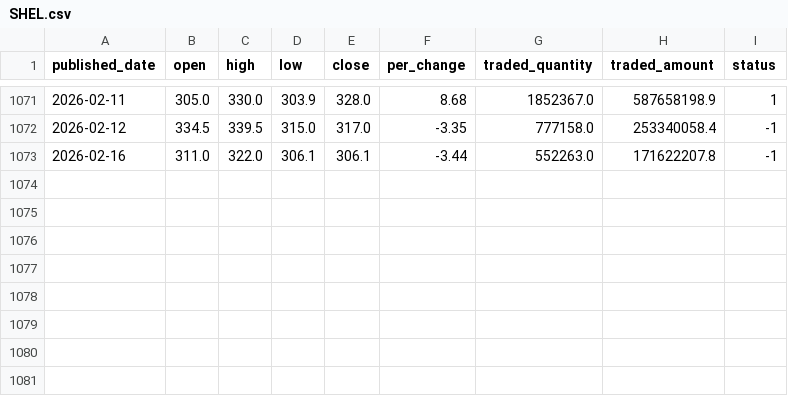
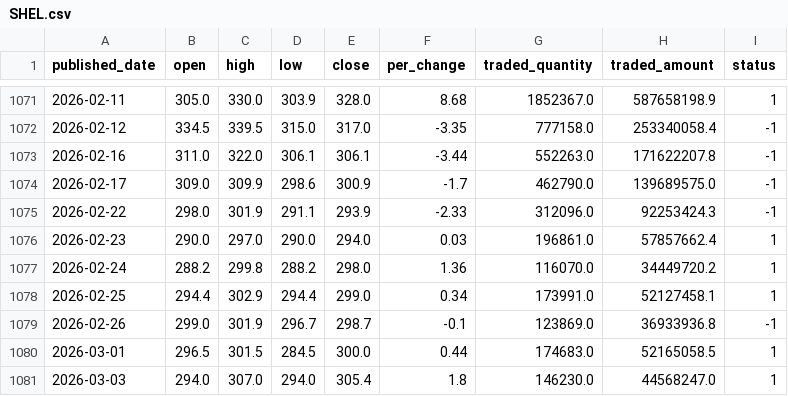
Before and after one commit to sunil0x/nepse_dataanalysis, a CSV file: data-companywise/raw_data/SHEL.csv, drawn as a sheet; only a part is shown, gaps mark what is left out.

Commit message:
add the raw data in organized form

```diff
--- a/data-companywise/raw_data/SHEL.csv
+++ b/data-companywise/raw_data/SHEL.csv
@@ -1073 +1073,9 @@ published_date,open,high,low,close,per_change,traded_quantity,traded_amount,stat
 2026-02-16,311.0,322.0,306.1,306.1,-3.44,552263.0,171622207.8,-1
+2026-02-17,309.0,309.9,298.6,300.9,-1.7,462790.0,139689575.0,-1
+2026-02-22,298.0,301.9,291.1,293.9,-2.33,312096.0,92253424.3,-1
+2026-02-23,290.0,297.0,290.0,294.0,0.03,196861.0,57857662.4,1
+2026-02-24,288.2,299.8,288.2,298.0,1.36,116070.0,34449720.2,1
+2026-02-25,294.4,302.9,294.4,299.0,0.34,173991.0,52127458.1,1
+2026-02-26,299.0,301.9,296.7,298.7,-0.1,123869.0,36933936.8,-1
+2026-03-01,296.5,301.5,284.5,300.0,0.44,174683.0,52165058.5,1
+2026-03-03,294.0,307.0,294.0,305.4,1.8,146230.0,44568247.0,1
```
Also changed, not shown: data-companywise/raw_data/RURU.csv, data-companywise/raw_data/UNHPL.csv, 28 other files.
